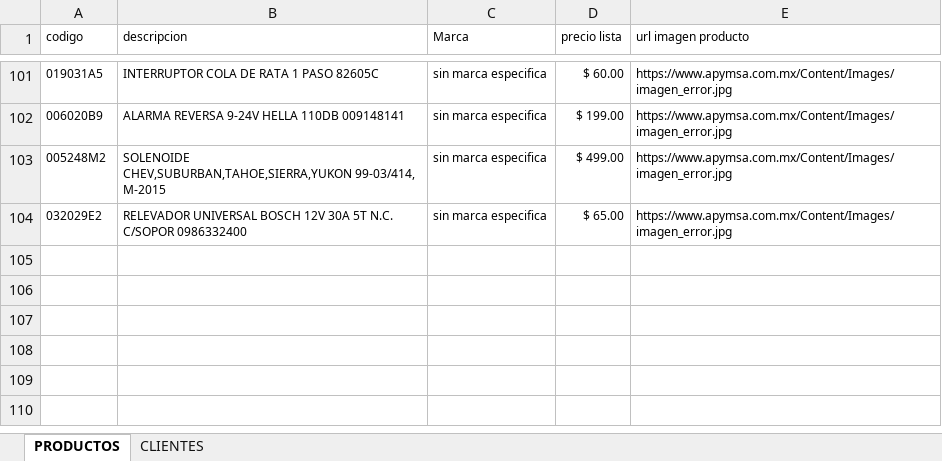
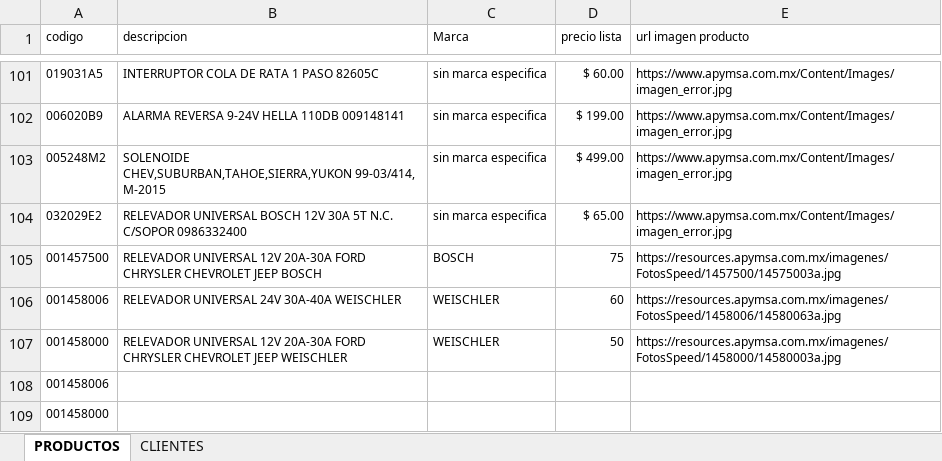
Before and after one commit to JOSELITO198004/cotizador-v1, an Excel workbook: nuevo proyecto.xlsx, sheet PRODUCTOS, drawn as a sheet; only a part is shown, gaps mark what is left out; values as stored, in another font and other column widths than the file's, no borders; the diff names each change by its address in the sheet, - before the commit and + after, or states it on an @@ line.

Commit message:
Add files via upload

```diff
--- a/nuevo proyecto.xlsx (sheet PRODUCTOS)
+++ b/nuevo proyecto.xlsx (sheet PRODUCTOS)
+row 105: 001457500 | RELEVADOR UNIVERSAL 12V 20A-30A FORD CHRYSLER CHEVROLET JEEP BOSCH | BOSCH | 75 | https://resources.apymsa.com.mx/imagenes/FotosSpeed/1457500/14575003a.jpg
+row 106: 001458006 | RELEVADOR UNIVERSAL 24V 30A-40A WEISCHLER | WEISCHLER | 60 | https://resources.apymsa.com.mx/imagenes/FotosSpeed/1458006/14580063a.jpg
+row 107: 001458000 | RELEVADOR UNIVERSAL 12V 20A-30A FORD CHRYSLER CHEVROLET JEEP WEISCHLER | WEISCHLER | 50 | https://resources.apymsa.com.mx/imagenes/FotosSpeed/1458000/14580003a.jpg
+row 108: 001458006
+row 109: 001458000
```
